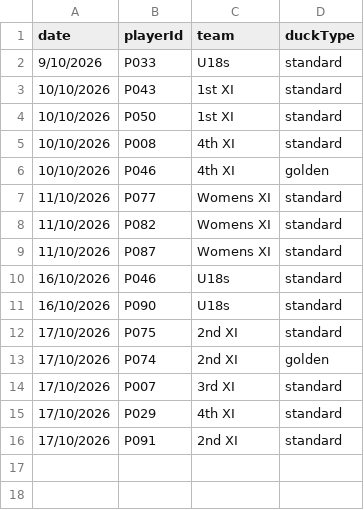
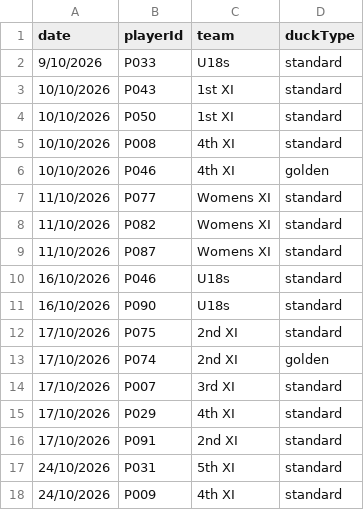
Before and after one commit to h4ff/taipans-duck-pond, a CSV file: data/ducks.csv, drawn as a sheet.

Commit message:
Update ducks.csv

```diff
--- a/data/ducks.csv
+++ b/data/ducks.csv
@@ -16 +16,3 @@ date,playerId,team,duckType
 17/10/2026,P091,2nd XI,standard
+24/10/2026,P031,5th XI,standard
+24/10/2026,P009,4th XI,standard
```
